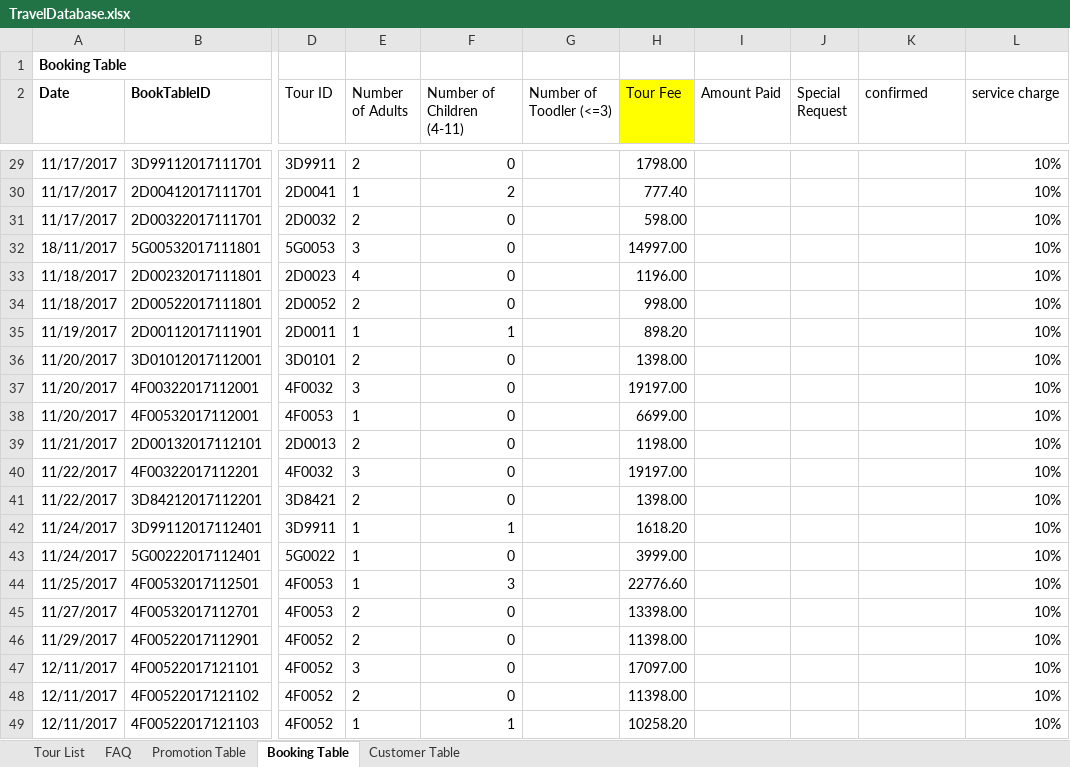
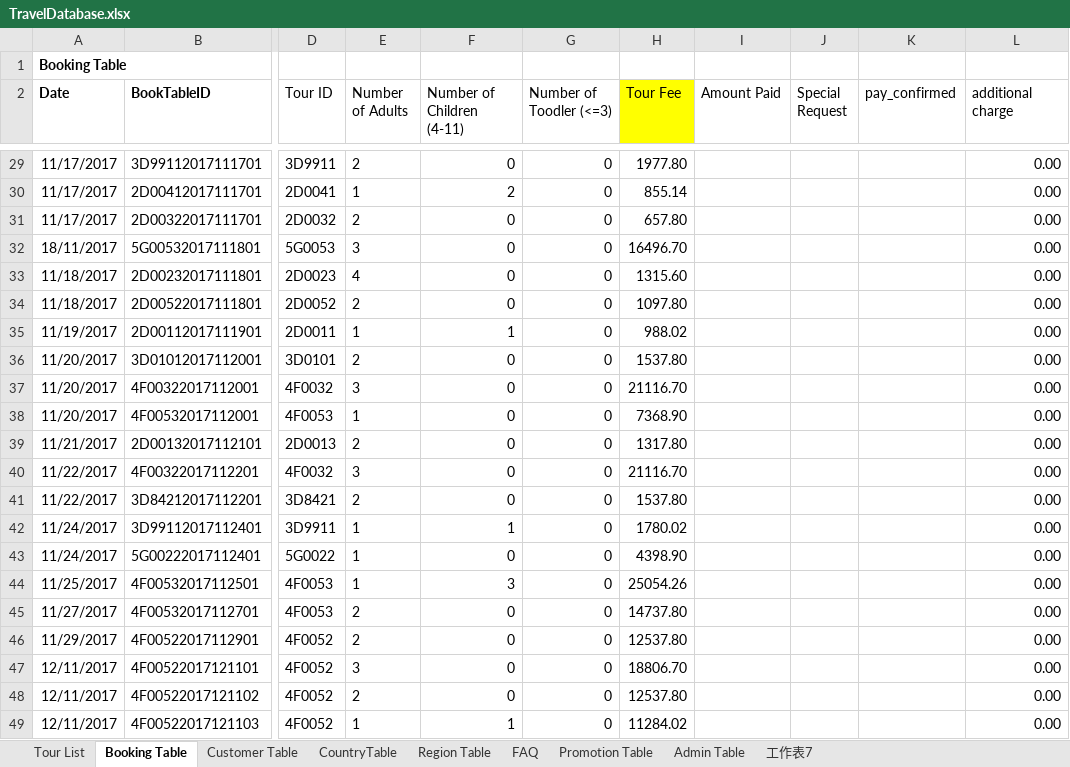
Before and after one commit to cyyeungaj/Line-chatbot-for-COMP3111, an Excel workbook: TravelDatabase.xlsx, sheet Booking Table, drawn as a sheet; only a part is shown, gaps mark what is left out; values as stored, in another font and other column widths than the file's, no borders; conditional formats not drawn; the diff covers the shown part only; the diff names each change by its address in the sheet, - before the commit and + after, or states it on an @@ line.

Commit message:
DatabaseExcel v1.2 CountryTable/RegionTable/CustomerTable/AdminTable added

```diff
--- a/TravelDatabase.xlsx (sheet Booking Table)
+++ b/TravelDatabase.xlsx (sheet Booking Table)
+sheet tab: CountryTable
+sheet tab: Region Table
+sheet tab: Admin Table
+sheet tab: 工作表7
@@ sheet tab order changed: Tour List | Booking Table | Customer Table | CountryTable | Region Table | FAQ | Promotion Table | Admin Table | 工作表7 @@
-K2: confirmed
+K2: pay_confirmed
-L2: service charge
+L2: additional charge
-G29:G49 (Number of Toodler (<=3)): (empty)
+G29:G49 (Number of Toodler (<=3)): 0
-H29 (Tour Fee): 1798.00
+H29 (Tour Fee): 1977.80
-L29:L49 (additional charge): 10%
+L29:L49 (additional charge): 0.00
-H30 (Tour Fee): 777.40
+H30 (Tour Fee): 855.14
-H31 (Tour Fee): 598.00
+H31 (Tour Fee): 657.80
-H32 (Tour Fee): 14997.00
+H32 (Tour Fee): 16496.70
-H33 (Tour Fee): 1196.00
+H33 (Tour Fee): 1315.60
-H34 (Tour Fee): 998.00
+H34 (Tour Fee): 1097.80
-H35 (Tour Fee): 898.20
+H35 (Tour Fee): 988.02
-H36 (Tour Fee): 1398.00
+H36 (Tour Fee): 1537.80
-H37 (Tour Fee): 19197.00
+H37 (Tour Fee): 21116.70
-H38 (Tour Fee): 6699.00
+H38 (Tour Fee): 7368.90
-H39 (Tour Fee): 1198.00
+H39 (Tour Fee): 1317.80
-H40 (Tour Fee): 19197.00
+H40 (Tour Fee): 21116.70
-H41 (Tour Fee): 1398.00
+H41 (Tour Fee): 1537.80
-H42 (Tour Fee): 1618.20
+H42 (Tour Fee): 1780.02
-H43 (Tour Fee): 3999.00
+H43 (Tour Fee): 4398.90
-H44 (Tour Fee): 22776.60
+H44 (Tour Fee): 25054.26
-H45 (Tour Fee): 13398.00
+H45 (Tour Fee): 14737.80
-H46 (Tour Fee): 11398.00
+H46 (Tour Fee): 12537.80
-H47 (Tour Fee): 17097.00
+H47 (Tour Fee): 18806.70
-H48 (Tour Fee): 11398.00
+H48 (Tour Fee): 12537.80
-H49 (Tour Fee): 10258.20
+H49 (Tour Fee): 11284.02
```
Also changed, not shown: 78 edited cells elsewhere in this sheet, sheet Customer Table, sheet Tour List, sheet Promotion Table, sheet FAQ.
